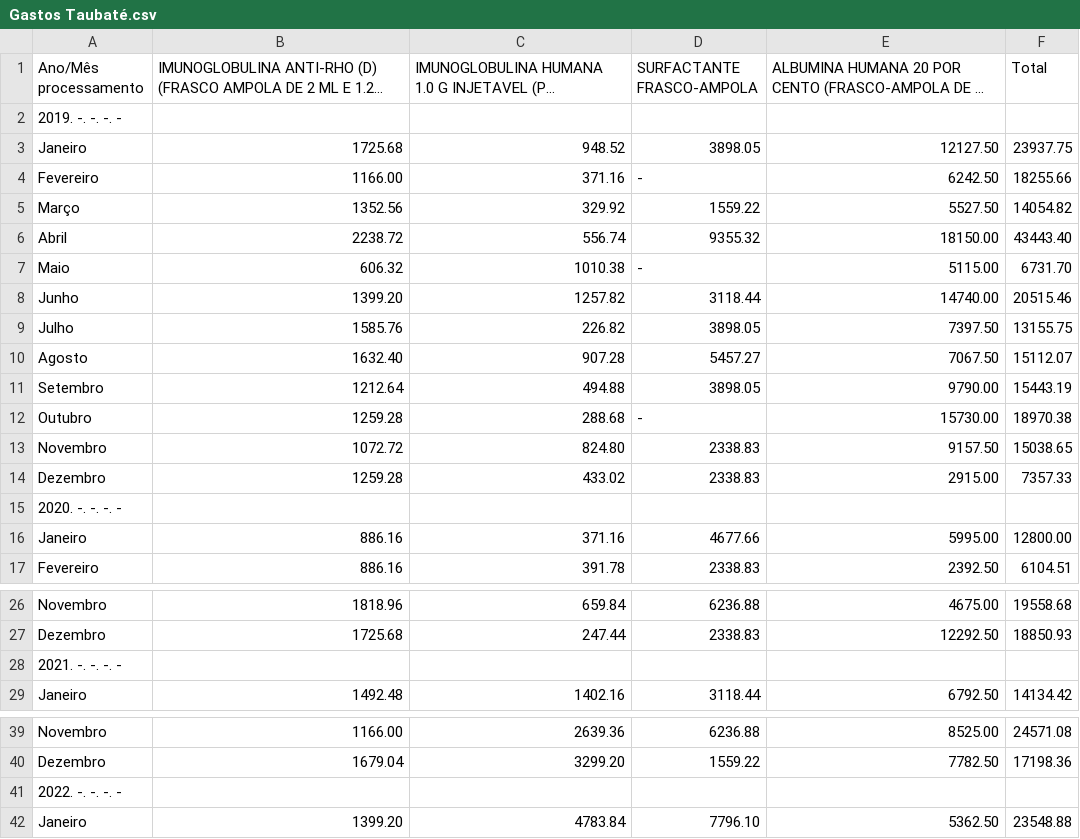
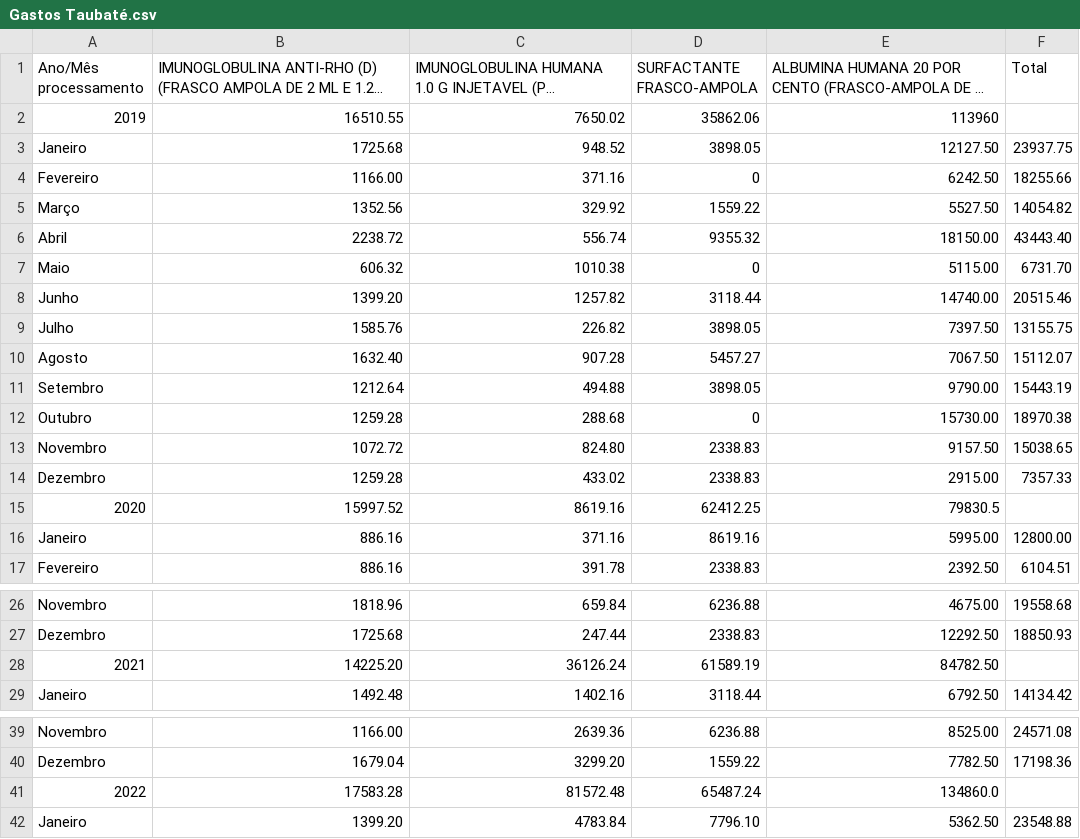
Before and after one commit to equipedevo/API_1, a CSV file: src/tables/Medicamentos/Gastos Taubaté.csv, drawn as a sheet; only a part is shown, gaps mark what is left out; long unchanged cells end in …; removed rows and columns are numbered as before the commit, all else as after; the diff names each change by its address in the sheet, - before the commit and + after, or states it on an @@ line.

```diff
--- a/src/tables/Medicamentos/Gastos Taubaté.csv
+++ b/src/tables/Medicamentos/Gastos Taubaté.csv
-row 2: 2019. -. -. -. -
+row 2: 2019 | 16510.55 | 7650.02 | 35862.06 | 113960
-D4 (SURFACTANTE FRASCO-AMPOLA): -
+D4 (SURFACTANTE FRASCO-AMPOLA): 0
-D7 (SURFACTANTE FRASCO-AMPOLA): -
+D7 (SURFACTANTE FRASCO-AMPOLA): 0
-D12 (SURFACTANTE FRASCO-AMPOLA): -
+D12 (SURFACTANTE FRASCO-AMPOLA): 0
-row 15: 2020. -. -. -. -
+row 15: 2020 | 15997.52 | 8619.16 | 62412.25 | 79830.5
-D16 (SURFACTANTE FRASCO-AMPOLA): 4677.66
+D16 (SURFACTANTE FRASCO-AMPOLA): 8619.16
-row 28: 2021. -. -. -. -
+row 28: 2021 | 14225.20 | 36126.24 | 61589.19 | 84782.50
-row 41: 2022. -. -. -. -
+row 41: 2022 | 17583.28 | 81572.48 | 65487.24 | 134860.0
```
Also changed, not shown: src/tables/Medicamentos/Gastos Jacareí.csv, src/tables/Medicamentos/Gastos São José dos Campos.csv, 15 other files.
